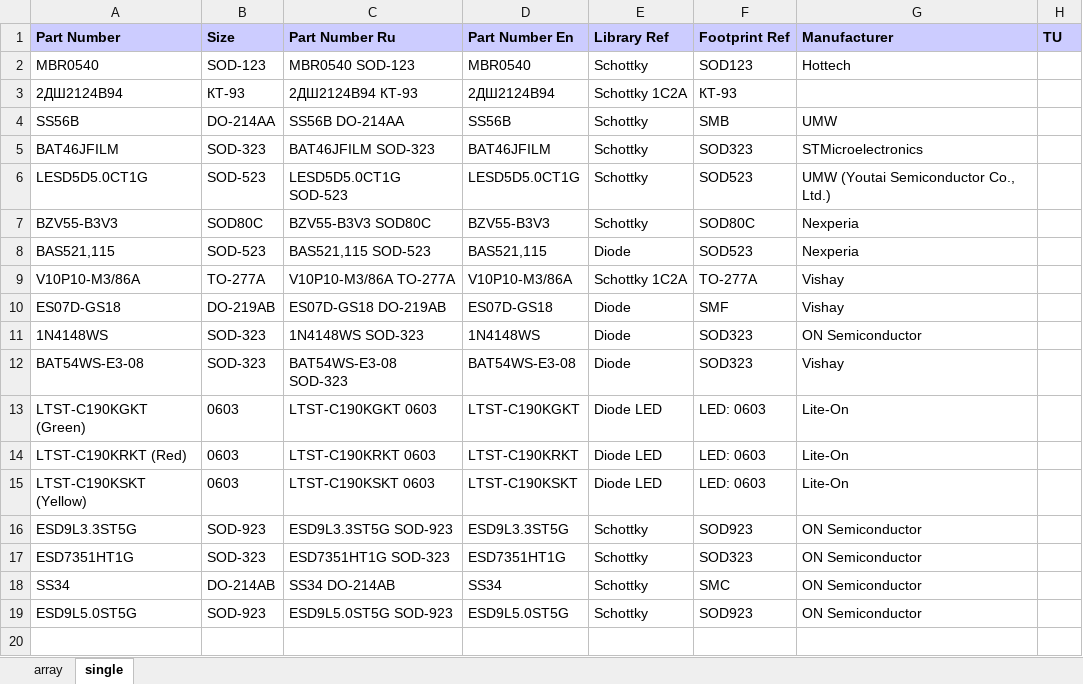
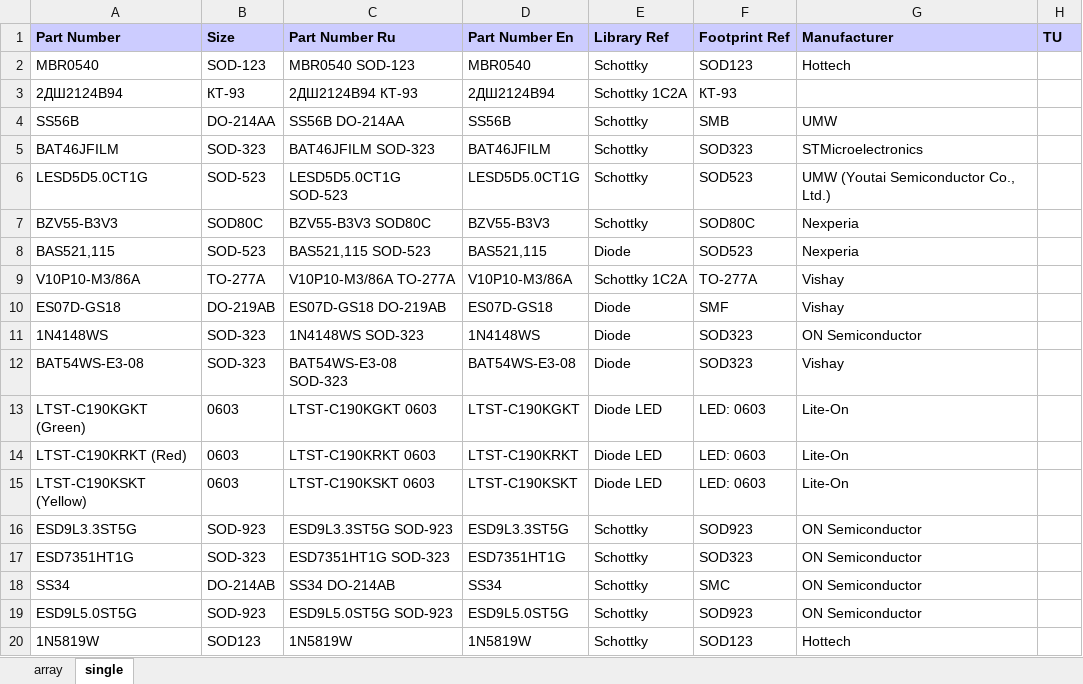
Before and after one commit to garou-g/elem_altium_db2, an Excel workbook: library/diode.xlsx, sheet single, drawn as a sheet; values as stored, in another font and other column widths than the file's, no borders; the diff names each change by its address in the sheet, - before the commit and + after, or states it on an @@ line.

```diff
--- a/library/diode.xlsx (sheet single)
+++ b/library/diode.xlsx (sheet single)
+row 20: 1N5819W | SOD123 | 1N5819W | 1N5819W | Schottky | SOD123 | Hottech
```
Also changed, not shown: sheet array, library/connectors.xlsx, library/digital.xlsx, 9 other files.
